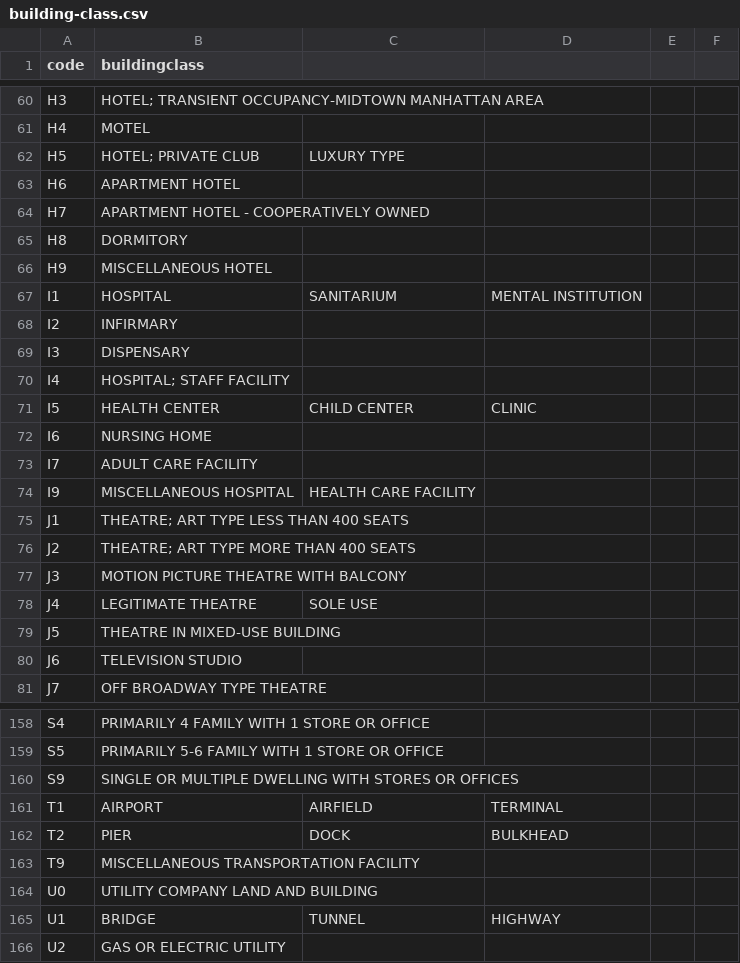
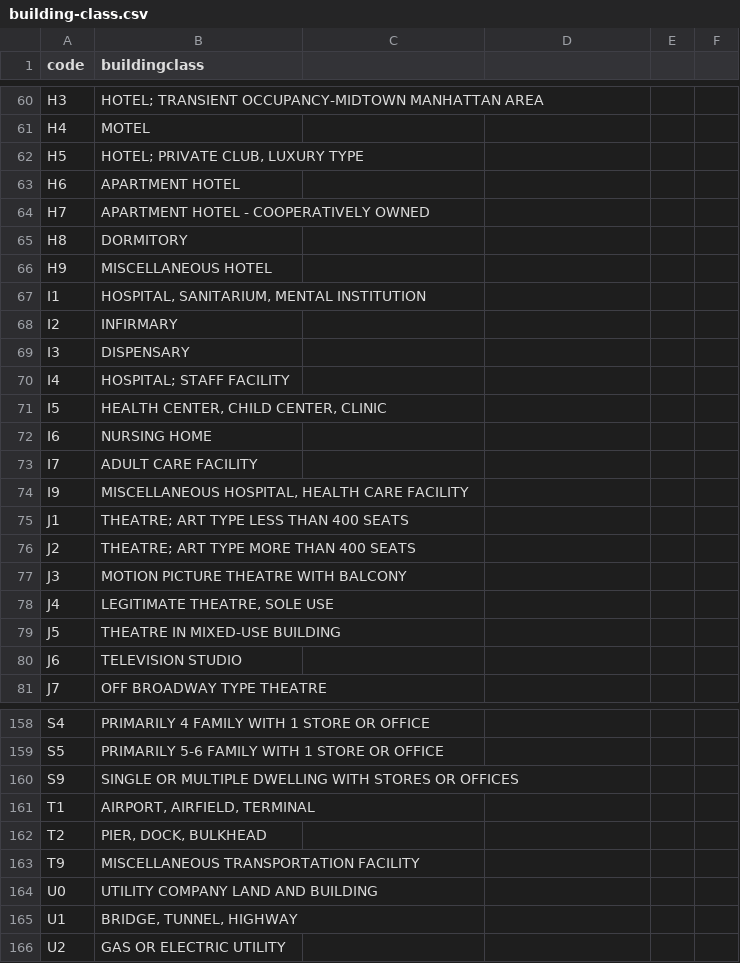
Before and after one commit to fitnr/nycre, a CSV file: building-class.csv, drawn as a sheet; only a part is shown, gaps mark what is left out; the diff covers the shown part only.

Commit message:
wrap building classes with commas in quotes

```diff
--- a/building-class.csv
+++ b/building-class.csv
@@ -61,3 +61,3 @@ H3,HOTEL; TRANSIENT OCCUPANCY-MIDTOWN MANHATTAN AREA
 H4,MOTEL
-H5,HOTEL; PRIVATE CLUB, LUXURY TYPE
+H5,"HOTEL; PRIVATE CLUB, LUXURY TYPE"
 H6,APARTMENT HOTEL
@@ -66,3 +66,3 @@ H8,DORMITORY
 H9,MISCELLANEOUS HOTEL
-I1,HOSPITAL, SANITARIUM, MENTAL INSTITUTION
+I1,"HOSPITAL, SANITARIUM, MENTAL INSTITUTION"
 I2,INFIRMARY
@@ -70,6 +70,6 @@ I3,DISPENSARY
 I4,HOSPITAL; STAFF FACILITY
-I5,HEALTH CENTER, CHILD CENTER, CLINIC
+I5,"HEALTH CENTER, CHILD CENTER, CLINIC"
 I6,NURSING HOME
 I7,ADULT CARE FACILITY
-I9,MISCELLANEOUS HOSPITAL, HEALTH CARE FACILITY
+I9,"MISCELLANEOUS HOSPITAL, HEALTH CARE FACILITY"
 J1,THEATRE; ART TYPE LESS THAN 400 SEATS
@@ -77,3 +77,3 @@ J2,THEATRE; ART TYPE MORE THAN 400 SEATS
 J3,MOTION PICTURE THEATRE WITH BALCONY
-J4,LEGITIMATE THEATRE, SOLE USE
+J4,"LEGITIMATE THEATRE, SOLE USE"
 J5,THEATRE IN MIXED-USE BUILDING
@@ -160,7 +160,7 @@ S5,PRIMARILY 5-6 FAMILY WITH 1 STORE OR OFFICE
 S9,SINGLE OR MULTIPLE DWELLING WITH STORES OR OFFICES
-T1,AIRPORT, AIRFIELD, TERMINAL
-T2,PIER, DOCK, BULKHEAD
+T1,"AIRPORT, AIRFIELD, TERMINAL"
+T2,"PIER, DOCK, BULKHEAD"
 T9,MISCELLANEOUS TRANSPORTATION FACILITY
 U0,UTILITY COMPANY LAND AND BUILDING
-U1,BRIDGE, TUNNEL, HIGHWAY
+U1,"BRIDGE, TUNNEL, HIGHWAY"
 U2,GAS OR ELECTRIC UTILITY
```
Also changed, not shown: 40 edited cells elsewhere in this file, 1 other file.
